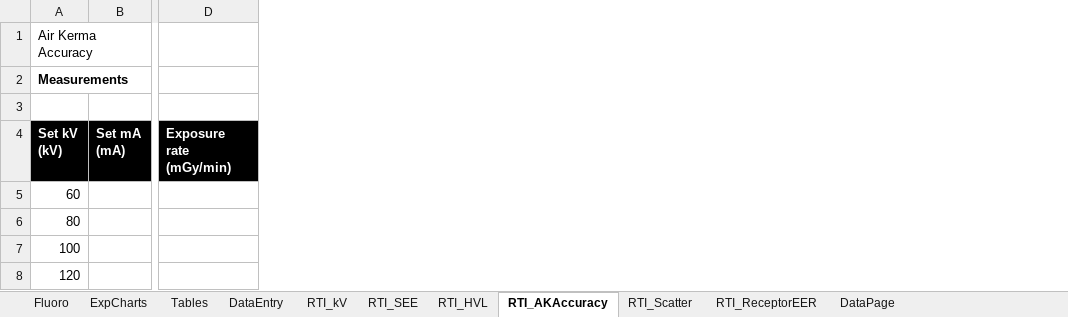
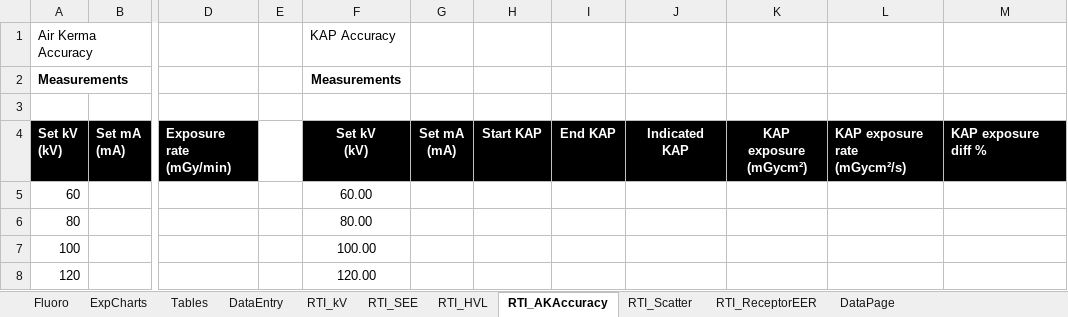
Before and after one commit to imabug/EquipTestingSpreadsheets, an Excel workbook: MUSCCArm.xlsx, sheet RTI_AKAccuracy, drawn as a sheet; only a part is shown, gaps mark what is left out; values as stored, in another font and other column widths than the file's, no borders; ↵ is a line break in a cell; the diff names each change by its address in the sheet, - before the commit and + after, or states it on an @@ line.

```diff
--- a/MUSCCArm.xlsx (sheet RTI_AKAccuracy)
+++ b/MUSCCArm.xlsx (sheet RTI_AKAccuracy)
+column E, empty
+column F, rows 1-8: KAP Accuracy | Measurements |  | Set kV ↵ (kV) | 60.00 | 80.00 | 100.00 | 120.00
+column G, row 4: Set mA ↵ (mA)
+column H, row 4: Start KAP
+column I, row 4: End KAP
+column J, row 4: Indicated KAP
+column K, row 4: KAP exposure ↵ (mGycm²)
+column L, row 4: KAP exposure rate ↵ (mGycm²/s)
+column M, row 4: KAP exposure diff %
```
Also changed, not shown: sheet Fluoro, sheet RTI_Scatter, formulas that keep their value, charts or pictures, MUSCCArm.xlsm.
